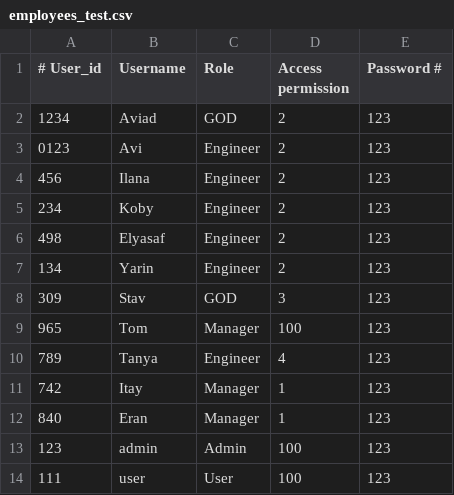
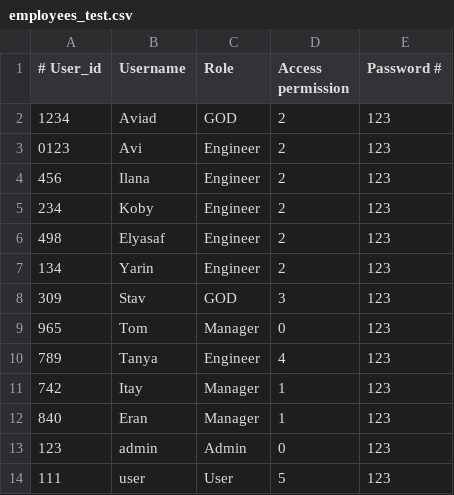
Before and after one commit to yrnoz/TheDoors, a CSV file: project/app/employees_test.csv, drawn as a sheet.

```diff
--- a/project/app/employees_test.csv
+++ b/project/app/employees_test.csv
@@ -8,3 +8,3 @@
 309,Stav,GOD,3,123
-965,Tom,Manager,100,123
+965,Tom,Manager,0,123
 789,Tanya,Engineer,4,123
@@ -12,3 +12,3 @@
 840,Eran,Manager,1,123
-123,admin,Admin,100,123
-111,user,User,100,123
+123,admin,Admin,0,123
+111,user,User,5,123
```
Also changed, not shown: 3 other files.
